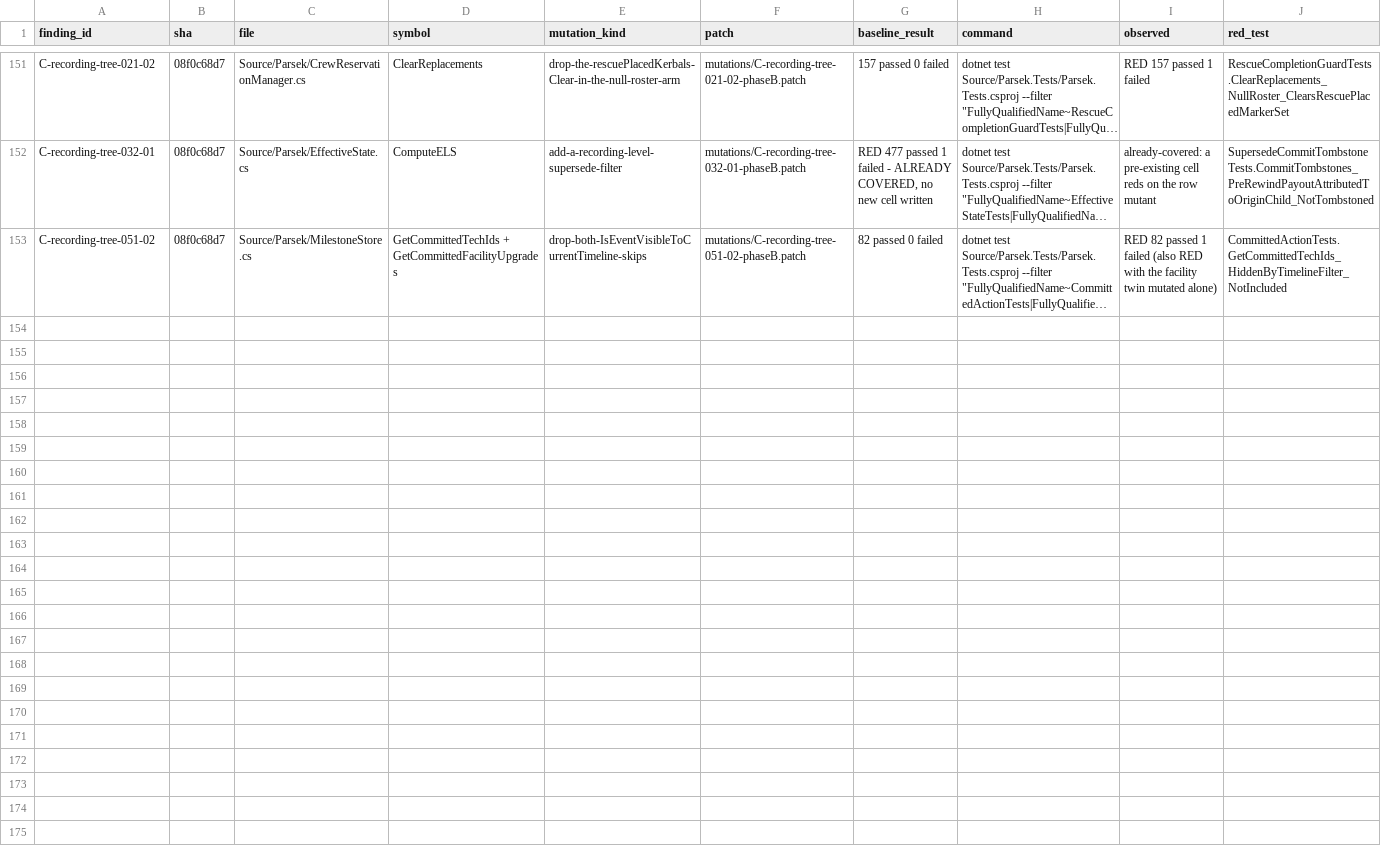
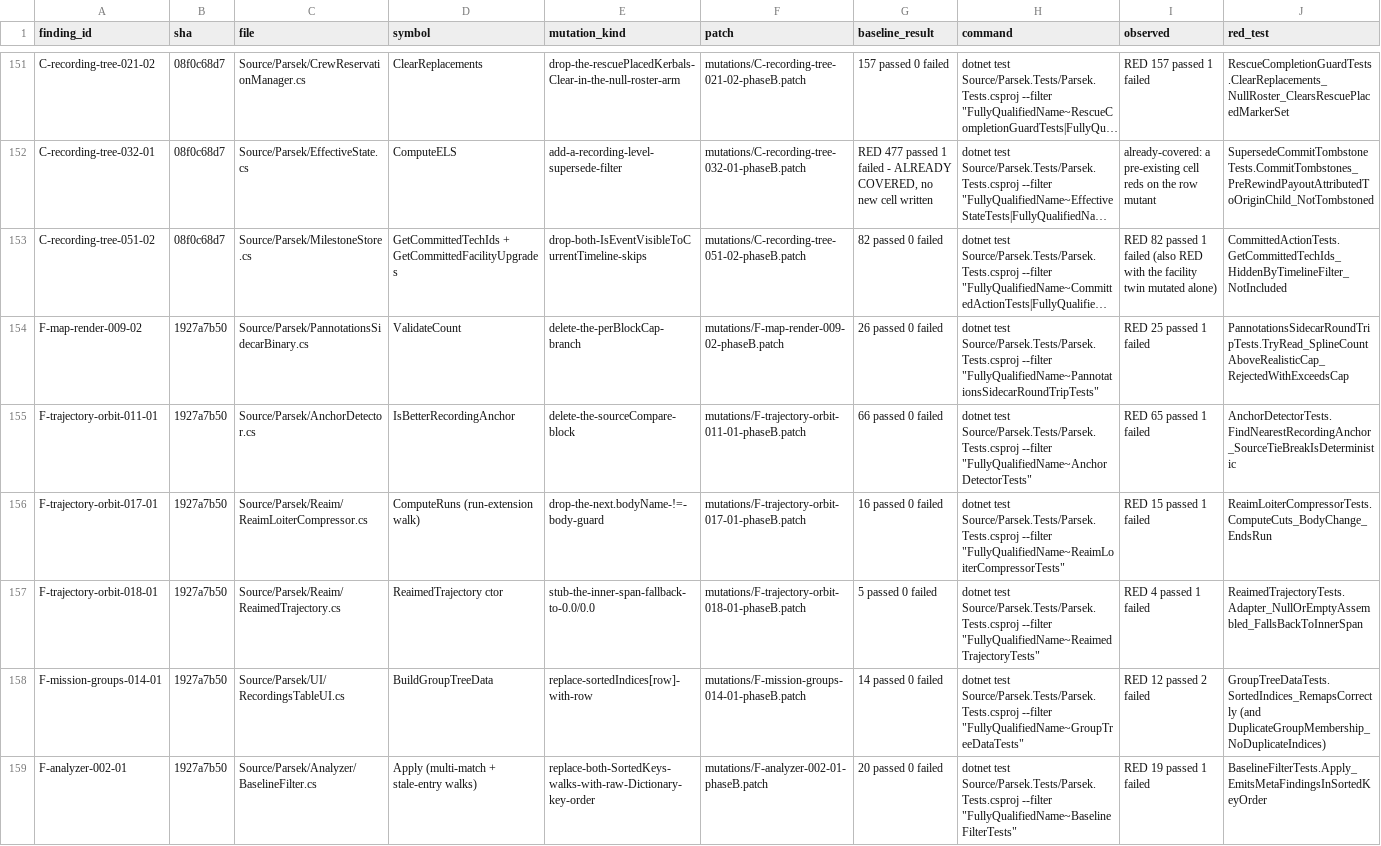
Before and after one commit to vl3c/Parsek, a CSV file: docs/dev/research/test-quality-audit-2026-09-14/mutations/mutations.csv, drawn as a sheet; only a part is shown, gaps mark what is left out; long unchanged cells end in …; rows hold the shown columns only; the diff covers the shown part only; the diff names each change by its address in the sheet, - before the commit and + after, or states it on an @@ line.

Commit message:
Re-point eleven T1 trajectory, map-render, wiring and analyzer cells at production
Fifth Medium T1 slice of the unit-test quality audit, first half. Nine cells had
their assertions re-pointed at the branch their name claims; two needed a
behaviour-identical production change: FlightRecorder.ComputeGrowthRate is
extracted from the two duplicate growth-rate blocks (same guard, same order of
writes) so the zero-elapsed NaN guard can be driven, and
ShadowRenderDriver.WarnSpineAssemblerFallback is widened private -> internal so
the one-shot warned-pid set is written by its real writer. No log text changed.

Each fixed cell carries a mutation proof under
docs/dev/research/test-quality-audit-2026-09-14/mutations/.

```diff
--- a/docs/dev/research/test-quality-audit-2026-09-14/mutations/mutations.csv
+++ b/docs/dev/research/test-quality-audit-2026-09-14/mutations/mutations.csv
+row 154: F-map-render-009-02 | 1927a7b50 | Source/Parsek/PannotationsSidecarBinary.cs | ValidateCount | delete-the-perBlockCap-branch | mutations/F-map-render-009-02-phaseB.patch | 26 passed 0 failed | dotnet test Source/Parsek.Tests/Parsek.Tests.csproj --filter "FullyQualifiedName~PannotationsSidecarRoundTripTests" | RED 25 passed 1 failed | PannotationsSidecarRoundTripTests.TryRead_SplineCountAboveRealisticCap_RejectedWithExceedsCap
+row 155: F-trajectory-orbit-011-01 | 1927a7b50 | Source/Parsek/AnchorDetector.cs | IsBetterRecordingAnchor | delete-the-sourceCompare-block | mutations/F-trajectory-orbit-011-01-phaseB.patch | 66 passed 0 failed | dotnet test Source/Parsek.Tests/Parsek.Tests.csproj --filter "FullyQualifiedName~AnchorDetectorTests" | RED 65 passed 1 failed | AnchorDetectorTests.FindNearestRecordingAnchor_SourceTieBreakIsDeterministic
+row 156: F-trajectory-orbit-017-01 | 1927a7b50 | Source/Parsek/Reaim/ReaimLoiterCompressor.cs | ComputeRuns (run-extension walk) | drop-the-next.bodyName-!=-body-guard | mutations/F-trajectory-orbit-017-01-phaseB.patch | 16 passed 0 failed | dotnet test Source/Parsek.Tests/Parsek.Tests.csproj --filter "FullyQualifiedName~ReaimLoiterCompressorTests" | RED 15 passed 1 failed | ReaimLoiterCompressorTests.ComputeCuts_BodyChange_EndsRun
+row 157: F-trajectory-orbit-018-01 | 1927a7b50 | Source/Parsek/Reaim/ReaimedTrajectory.cs | ReaimedTrajectory ctor | stub-the-inner-span-fallback-to-0.0/0.0 | mutations/F-trajectory-orbit-018-01-phaseB.patch | 5 passed 0 failed | dotnet test Source/Parsek.Tests/Parsek.Tests.csproj --filter "FullyQualifiedName~ReaimedTrajectoryTests" | RED 4 passed 1 failed | ReaimedTrajectoryTests.Adapter_NullOrEmptyAssembled_FallsBackToInnerSpan
+row 158: F-mission-groups-014-01 | 1927a7b50 | Source/Parsek/UI/RecordingsTableUI.cs | BuildGroupTreeData | replace-sortedIndices[row]-with-row | mutations/F-mission-groups-014-01-phaseB.patch | 14 passed 0 failed | dotnet test Source/Parsek.Tests/Parsek.Tests.csproj --filter "FullyQualifiedName~GroupTreeDataTests" | RED 12 passed 2 failed | GroupTreeDataTests.SortedIndices_RemapsCorrectly (and DuplicateGroupMembership_NoDuplicateIndices)
+row 159: F-analyzer-002-01 | 1927a7b50 | Source/Parsek/Analyzer/BaselineFilter.cs | Apply (multi-match + stale-entry walks) | replace-both-SortedKeys-walks-with-raw-Dictionary-key-order | mutations/F-analyzer-002-01-phaseB.patch | 20 passed 0 failed | dotnet test Source/Parsek.Tests/Parsek.Tests.csproj --filter "FullyQualifiedName~BaselineFilterTests" | RED 19 passed 1 failed | BaselineFilterTests.Apply_EmitsMetaFindingsInSortedKeyOrder
```
Also changed, not shown: 5 added rows elsewhere in this file, 26 other files.
